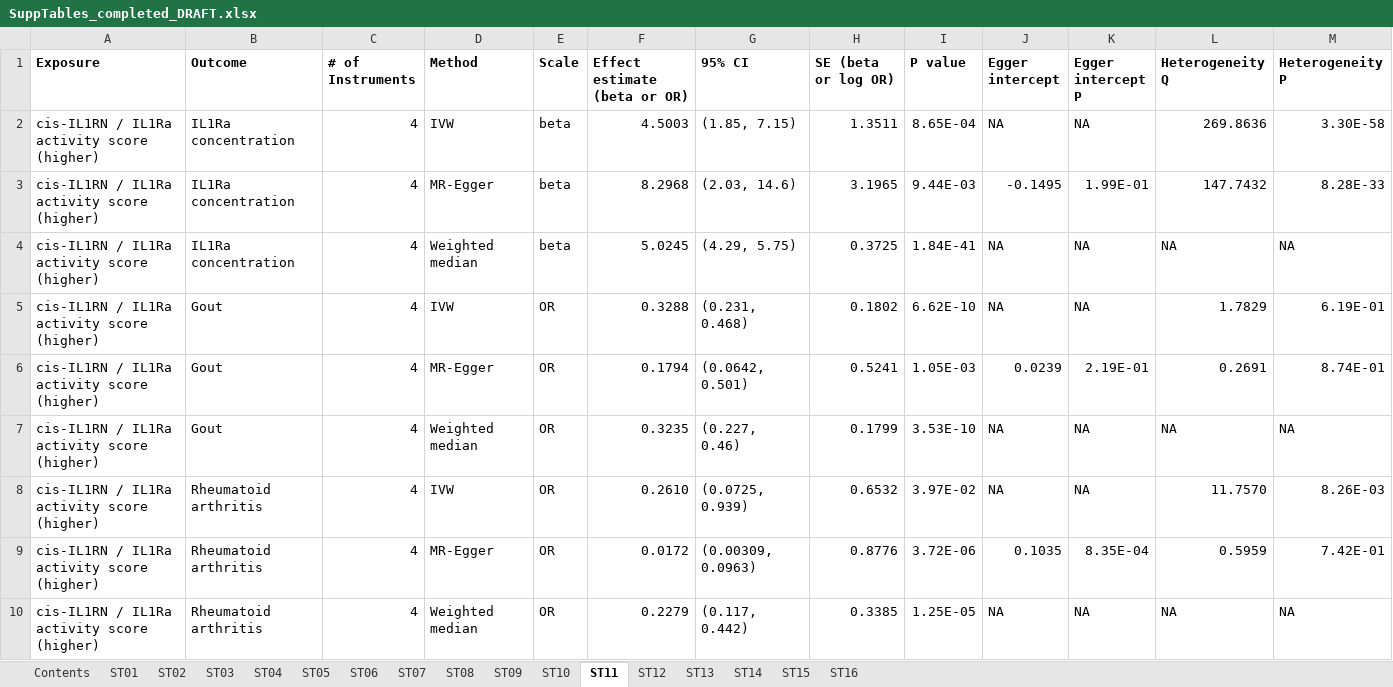
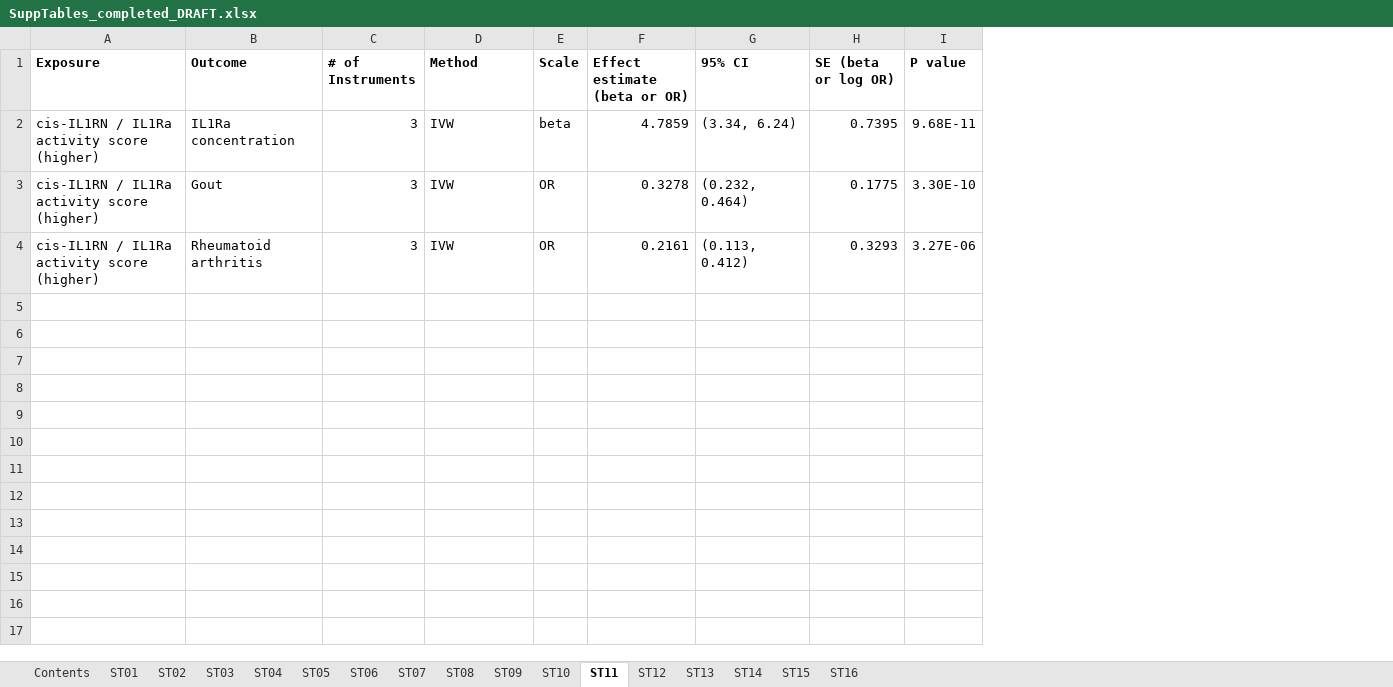
Before and after one commit to nickhir/NLRP3_MR_manuscript, an Excel workbook: SuppTables_completed_DRAFT.xlsx, sheet ST11, drawn as a sheet; values as stored, in another font and other column widths than the file's, no borders; removed rows and columns are numbered as before the commit, all else as after; the diff names each change by its address in the sheet, - before the commit and + after, or states it on an @@ line.

```diff
--- a/SuppTables_completed_DRAFT.xlsx (sheet ST11)
+++ b/SuppTables_completed_DRAFT.xlsx (sheet ST11)
-column J (Egger intercept), row 2: NA; row 5: NA; row 8: NA
-column K (Egger intercept P), row 2: NA; row 5: NA; row 8: NA
-column L (Heterogeneity Q), row 2: 269.8636; row 5: 1.7829; row 8: 11.7570
-column M (Heterogeneity P), row 2: 3.30E-58; row 5: 6.19E-01; row 8: 8.26E-03
-C2 (# of Instruments): 4
+C2 (# of Instruments): 3
-F2 (Effect estimate (beta or OR)): 4.5003
+F2 (Effect estimate (beta or OR)): 4.7859
-G2 (95% CI): (1.85, 7.15)
+G2 (95% CI): (3.34, 6.24)
-H2 (SE (beta or log OR)): 1.3511
+H2 (SE (beta or log OR)): 0.7395
-I2 (P value): 8.65E-04
+I2 (P value): 9.68E-11
-row 3: cis-IL1RN / IL1Ra activity score (higher) | IL1Ra concentration | 4 | MR-Egger | beta | 8.2968 | (2.03, 14.6) | 3.1965 | 9.44E-03 | -0.1495 | 1.99E-01 | 147.7432 | 8.28E-33
-row 4: cis-IL1RN / IL1Ra activity score (higher) | IL1Ra concentration | 4 | Weighted median | beta | 5.0245 | (4.29, 5.75) | 0.3725 | 1.84E-41 | NA | NA | NA | NA
-C3 (# of Instruments): 4
+C3 (# of Instruments): 3
-F3 (Effect estimate (beta or OR)): 0.3288
+F3 (Effect estimate (beta or OR)): 0.3278
-G3 (95% CI): (0.231, 0.468)
+G3 (95% CI): (0.232, 0.464)
-H3 (SE (beta or log OR)): 0.1802
+H3 (SE (beta or log OR)): 0.1775
-I3 (P value): 6.62E-10
+I3 (P value): 3.30E-10
-row 6: cis-IL1RN / IL1Ra activity score (higher) | Gout | 4 | MR-Egger | OR | 0.1794 | (0.0642, 0.501) | 0.5241 | 1.05E-03 | 0.0239 | 2.19E-01 | 0.2691 | 8.74E-01
-row 7: cis-IL1RN / IL1Ra activity score (higher) | Gout | 4 | Weighted median | OR | 0.3235 | (0.227, 0.46) | 0.1799 | 3.53E-10 | NA | NA | NA | NA
-C4 (# of Instruments): 4
+C4 (# of Instruments): 3
-F4 (Effect estimate (beta or OR)): 0.2610
+F4 (Effect estimate (beta or OR)): 0.2161
-G4 (95% CI): (0.0725, 0.939)
+G4 (95% CI): (0.113, 0.412)
-H4 (SE (beta or log OR)): 0.6532
+H4 (SE (beta or log OR)): 0.3293
-I4 (P value): 3.97E-02
+I4 (P value): 3.27E-06
-row 9: cis-IL1RN / IL1Ra activity score (higher) | Rheumatoid arthritis | 4 | MR-Egger | OR | 0.0172 | (0.00309, 0.0963) | 0.8776 | 3.72E-06 | 0.1035 | 8.35E-04 | 0.5959 | 7.42E-01
-row 10: cis-IL1RN / IL1Ra activity score (higher) | Rheumatoid arthritis | 4 | Weighted median | OR | 0.2279 | (0.117, 0.442) | 0.3385 | 1.25E-05 | NA | NA | NA | NA
```
Also changed, not shown: sheet ST14, sheet ST07, sheet ST12, sheet ST01, sheet ST02, sheet ST13, 2 more sheets, 19 other files.
